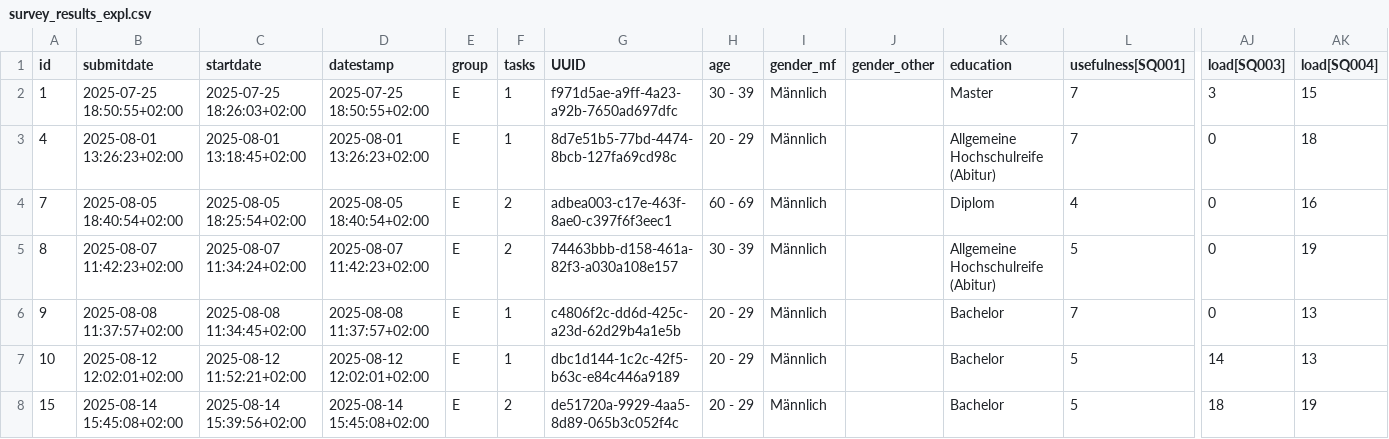
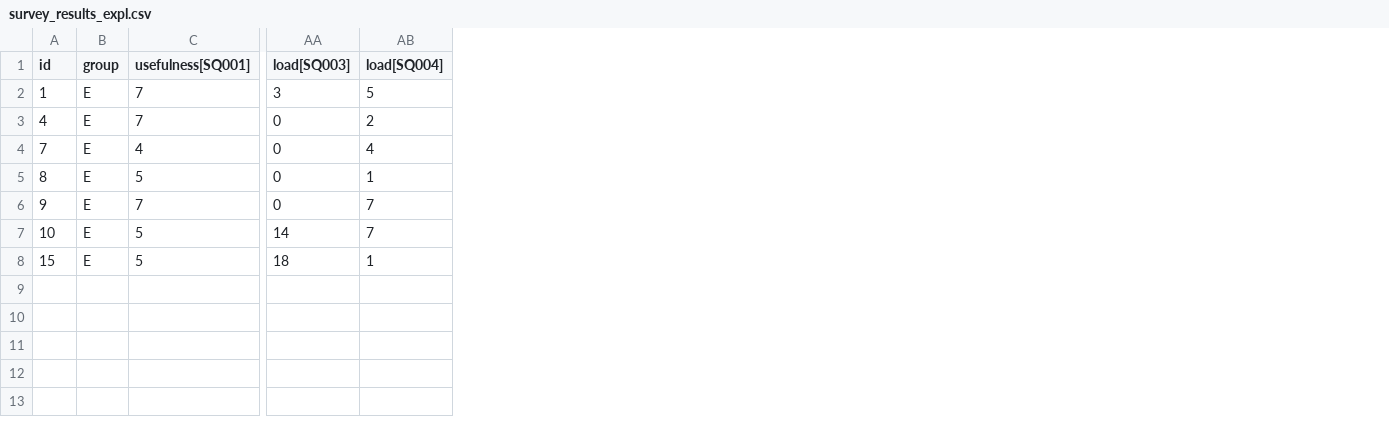
Before and after one commit to nimble-byte/thesis-code, a CSV file: evaluation/out/survey_results_expl.csv, drawn as a sheet; only a part is shown, gaps mark what is left out; removed rows and columns are numbered as before the commit, all else as after; the diff names each change by its address in the sheet, - before the commit and + after, or states it on an @@ line.

Commit message:
perform evaluation for NASA TLX

```diff
--- a/evaluation/out/survey_results_expl.csv
+++ b/evaluation/out/survey_results_expl.csv
-column B (submitdate), rows 2-8: 2025-07-25 18:50:55+02:00 | 2025-08-01 13:26:23+02:00 | 2025-08-05 18:40:54+02:00 | 2025-08-07 11:42:23+02:00 | 2025-08-08 11:37:57+02:00 | 2025-08-12 12:02:01+02:00 | 2025-08-14 15:45:08+02:00
-column C (startdate), rows 2-8: 2025-07-25 18:26:03+02:00 | 2025-08-01 13:18:45+02:00 | 2025-08-05 18:25:54+02:00 | 2025-08-07 11:34:24+02:00 | 2025-08-08 11:34:45+02:00 | 2025-08-12 11:52:21+02:00 | 2025-08-14 15:39:56+02:00
-column D (datestamp), rows 2-8: 2025-07-25 18:50:55+02:00 | 2025-08-01 13:26:23+02:00 | 2025-08-05 18:40:54+02:00 | 2025-08-07 11:42:23+02:00 | 2025-08-08 11:37:57+02:00 | 2025-08-12 12:02:01+02:00 | 2025-08-14 15:45:08+02:00
-column F (tasks), rows 2-8: 1 | 1 | 2 | 2 | 1 | 1 | 2
-column G (UUID), rows 2-8: f971d5ae-a9ff-4a23-a92b-7650ad697dfc | 8d7e51b5-77bd-4474-8bcb-127fa69cd98c | adbea003-c17e-463f-8ae0-c397f6f3eec1 | 74463bbb-d158-461a-82f3-a030a108e157 | c4806f2c-dd6d-425c-a23d-62d29b4a1e5b | dbc1d144-1c2c-42f5-b63c-e84c446a9189 | de51720a-9929-4aa5-8d89-065b3c052f4c
-column H (age), rows 2-8: 30 - 39 | 20 - 29 | 60 - 69 | 30 - 39 | 20 - 29 | 20 - 29 | 20 - 29
-column I (gender_mf), rows 2-8: all Männlich
-column J (gender_other), empty
-column K (education), rows 2-8: Master | Allgemeine Hochschulreife (Abitur) | Diplom | Allgemeine Hochschulreife (Abitur) | Bachelor | Bachelor | Bachelor
-AB2 (load[SQ004]): 15
+AB2 (load[SQ004]): 5
-AB3 (load[SQ004]): 18
+AB3 (load[SQ004]): 2
-AB4 (load[SQ004]): 16
+AB4 (load[SQ004]): 4
-AB5 (load[SQ004]): 19
+AB5 (load[SQ004]): 1
-AB6:AB7 (load[SQ004]): 13
+AB6:AB7 (load[SQ004]): 7
-AB8 (load[SQ004]): 19
+AB8 (load[SQ004]): 1
```
Also changed, not shown: evaluation/out/survey_results_base.csv, 2 other files.
